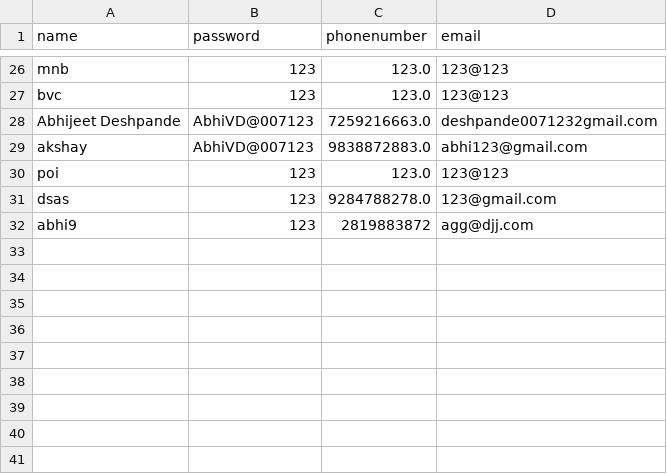
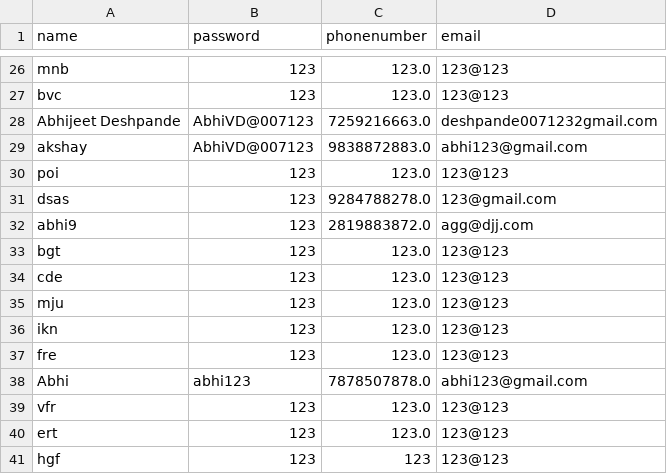
Before and after one commit to AbhijeetVD/MLMentalHealth, a CSV file: patientinfo.csv, drawn as a sheet; only a part is shown, gaps mark what is left out.

```diff
--- a/patientinfo.csv
+++ b/patientinfo.csv
@@ -31,2 +31,11 @@ poi,123,123.0,123@123
 dsas,123,9284788278.0,123@gmail.com
-abhi9,123,2819883872,agg@djj.com
+abhi9,123,2819883872.0,agg@djj.com
+bgt,123,123.0,123@123
+cde,123,123.0,123@123
+mju,123,123.0,123@123
+ikn,123,123.0,123@123
+fre,123,123.0,123@123
+Abhi,abhi123,7878507878.0,abhi123@gmail.com
+vfr,123,123.0,123@123
+ert,123,123.0,123@123
+hgf,123,123,123@123
```
Also changed, not shown: ml1.csv, patient.csv, 40 other files.
